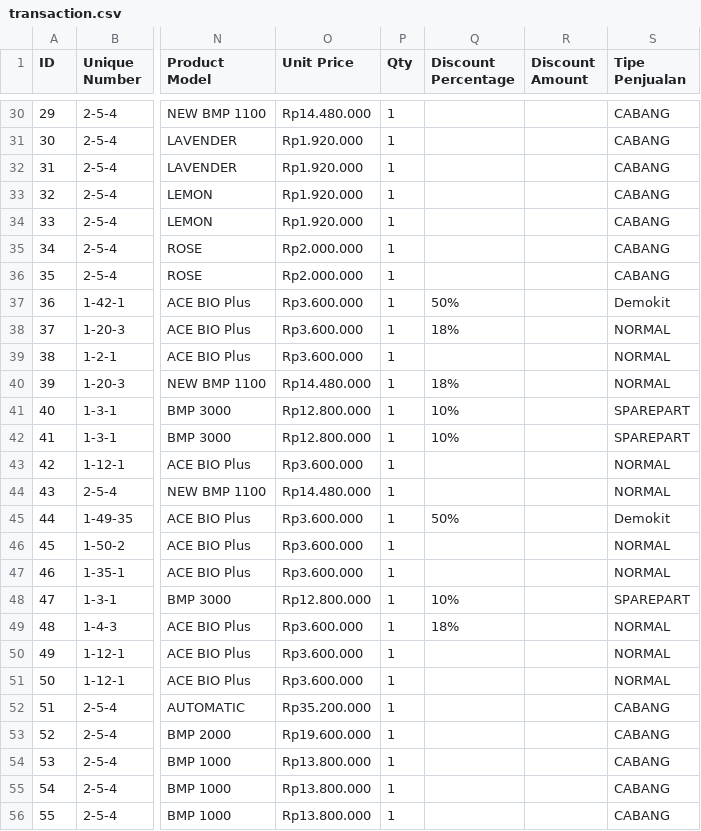
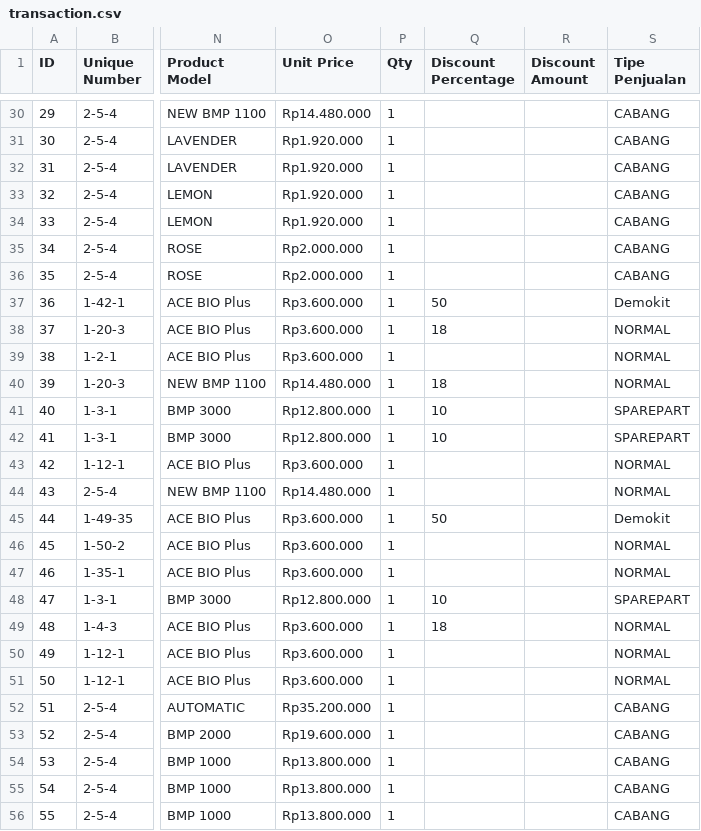
Before and after one commit to fauzanajipray/waters-mlm, a CSV file: storage/app/sample/transaction.csv, drawn as a sheet; only a part is shown, gaps mark what is left out; the diff covers the shown part only; the diff names each change by its address in the sheet, - before the commit and + after, or states it on an @@ line.

```diff
--- a/storage/app/sample/transaction.csv
+++ b/storage/app/sample/transaction.csv
-Q37 (Discount Percentage): 50%
+Q37 (Discount Percentage): 50
-Q38 (Discount Percentage): 18%
+Q38 (Discount Percentage): 18
-Q40 (Discount Percentage): 18%
+Q40 (Discount Percentage): 18
-Q41:Q42 (Discount Percentage): 10%
+Q41:Q42 (Discount Percentage): 10
-Q45 (Discount Percentage): 50%
+Q45 (Discount Percentage): 50
-Q48 (Discount Percentage): 10%
+Q48 (Discount Percentage): 10
-Q49 (Discount Percentage): 18%
+Q49 (Discount Percentage): 18
```
Also changed, not shown: 13 edited cells elsewhere in this file, 1 other file.
